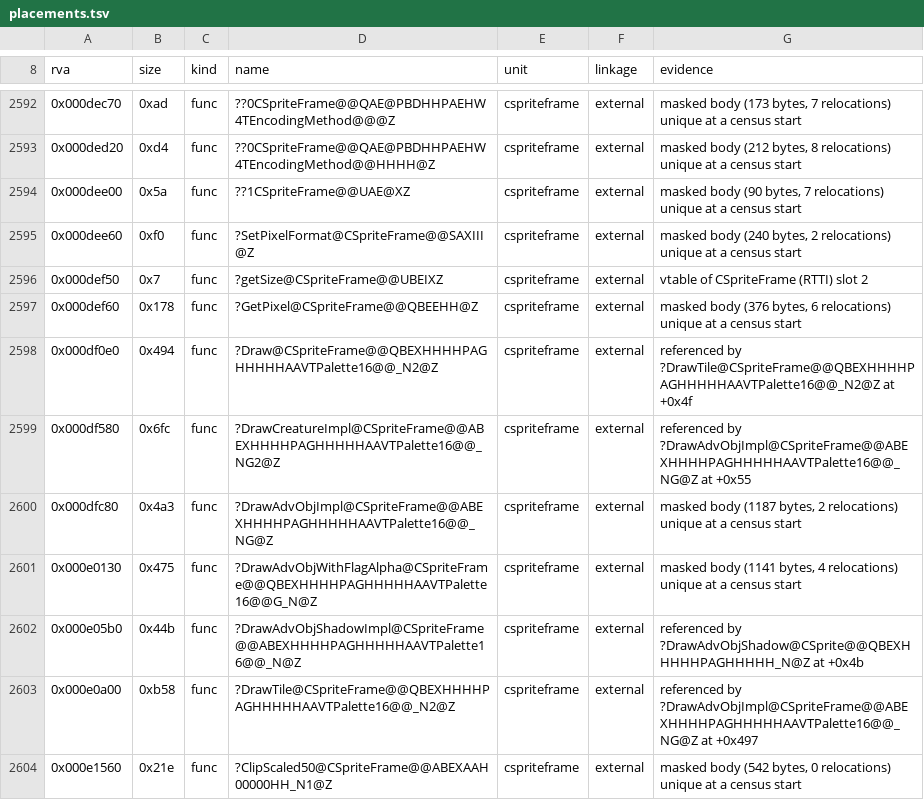
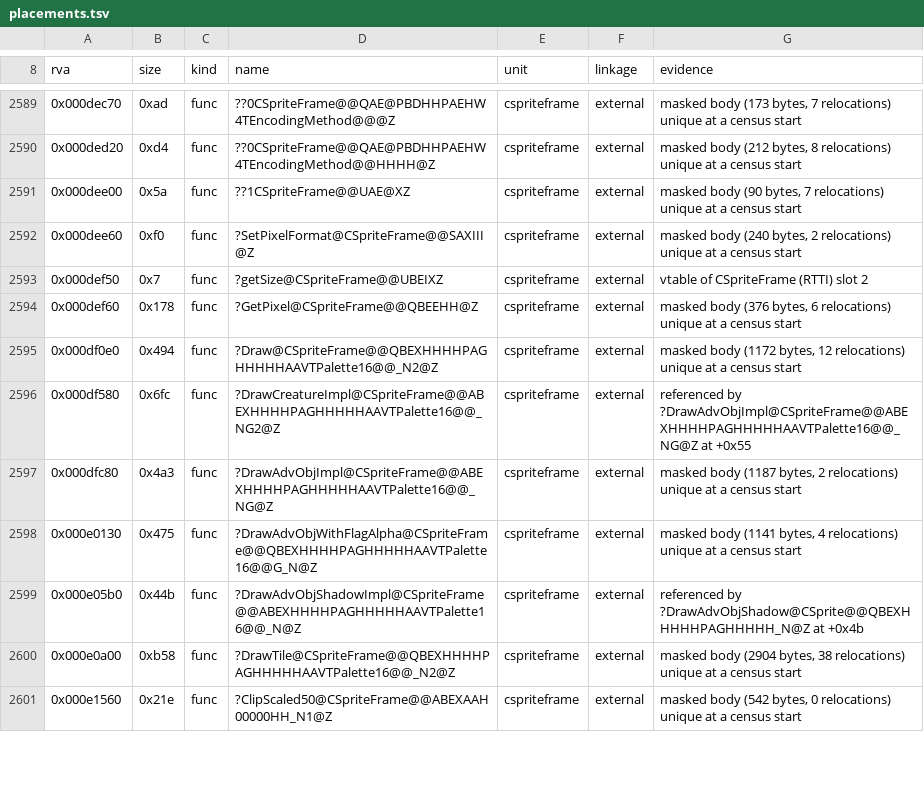
Before and after one commit to philipmendocino/homm3-decomp, a TSV file: config/retail/h3maped/placements.tsv, drawn as a sheet; only a part is shown, gaps mark what is left out; the diff covers the shown part only.

Commit message:
Match full-size map-editor sprite drawing from Linux source
Recover Linux packet skipping and raw-row local order in CSpriteFrame::Draw
and DrawTile. Both map-editor bodies now match all 4,076 retail bytes;
the game counterparts remain exact. Preserve canonical renderer helpers,
DC-proven const row-table and flip names, and native static initialization.
Refresh the editor Draw guard pairing and the already exact 22-byte
skill/mastery pair constructor through the existing placement workflow.

Restore the DC/Linux InitializeArtifactTraits spelling and Mac zero-based
slot traversal without changing initializer scores. Retain the existing
bitset instantiation: removing it loses the retained exact set body after
refreshing targets.

Verify source-family reproduction, targeted Windows builds and affected
shared-header consumers. The two available Mac comparisons retain their
scores. Bank all three Windows images without source-owned MAX losses.
The map river generator's unchanged-source CUR movement is compiler-state
noise; its MAX remains held. No tooling changes.

```diff
--- a/config/retail/h3maped/placements.tsv
+++ b/config/retail/h3maped/placements.tsv
@@ -2597,3 +2594,3 @@ rva	size	kind	name	unit	linkage	evidence
 0x000def60	0x178	func	?GetPixel@CSpriteFrame@@QBEEHH@Z	cspriteframe	external	masked body (376 bytes, 6 relocations) unique at a census start
-0x000df0e0	0x494	func	?Draw@CSpriteFrame@@QBEXHHHHPAGHHHHHAAVTPalette16@@_N2@Z	cspriteframe	external	referenced by ?DrawTile@CSpriteFrame@@QBEXHHHHPAGHHHHHAAVTPalette16@@_N2@Z at +0x4f
+0x000df0e0	0x494	func	?Draw@CSpriteFrame@@QBEXHHHHPAGHHHHHAAVTPalette16@@_N2@Z	cspriteframe	external	masked body (1172 bytes, 12 relocations) unique at a census start
 0x000df580	0x6fc	func	?DrawCreatureImpl@CSpriteFrame@@ABEXHHHHPAGHHHHHAAVTPalette16@@_NG2@Z	cspriteframe	external	referenced by ?DrawAdvObjImpl@CSpriteFrame@@ABEXHHHHPAGHHHHHAAVTPalette16@@_NG@Z at +0x55
@@ -2602,3 +2599,3 @@ rva	size	kind	name	unit	linkage	evidence
 0x000e05b0	0x44b	func	?DrawAdvObjShadowImpl@CSpriteFrame@@ABEXHHHHPAGHHHHHAAVTPalette16@@_N@Z	cspriteframe	external	referenced by ?DrawAdvObjShadow@CSprite@@QBEXHHHHHPAGHHHHH_N@Z at +0x4b
-0x000e0a00	0xb58	func	?DrawTile@CSpriteFrame@@QBEXHHHHPAGHHHHHAAVTPalette16@@_N2@Z	cspriteframe	external	referenced by ?DrawAdvObjImpl@CSpriteFrame@@ABEXHHHHPAGHHHHHAAVTPalette16@@_NG@Z at +0x497
+0x000e0a00	0xb58	func	?DrawTile@CSpriteFrame@@QBEXHHHHPAGHHHHHAAVTPalette16@@_N2@Z	cspriteframe	external	masked body (2904 bytes, 38 relocations) unique at a census start
 0x000e1560	0x21e	func	?ClipScaled50@CSpriteFrame@@ABEXAAH00000HH_N1@Z	cspriteframe	external	masked body (542 bytes, 0 relocations) unique at a census start
```
Also changed, not shown: 2 added rows, 4 removed rows and 27 edited cells elsewhere in this file, config/match_baseline.h3maped.tsv, config/match_baseline.tsv, 4 other files.
